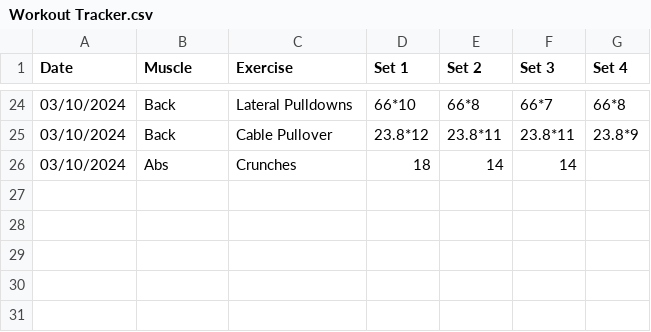
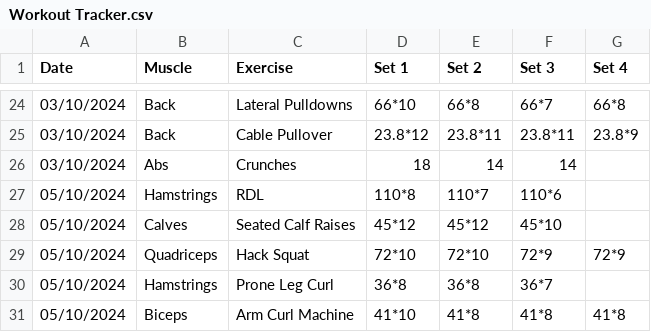
Before and after one commit to matthewlewis123/The-Gym-Files, a CSV file: Workout Tracker.csv, drawn as a sheet; only a part is shown, gaps mark what is left out; the diff names each change by its address in the sheet, - before the commit and + after, or states it on an @@ line.

Commit message:
Add new exercises to workout tracker

```diff
--- a/Workout Tracker.csv
+++ b/Workout Tracker.csv
+row 27: 05/10/2024 | Hamstrings | RDL | 110*8 | 110*7 | 110*6
+row 28: 05/10/2024 | Calves | Seated Calf Raises | 45*12 | 45*12 | 45*10
+row 29: 05/10/2024 | Quadriceps | Hack Squat | 72*10 | 72*10 | 72*9 | 72*9
+row 30: 05/10/2024 | Hamstrings | Prone Leg Curl | 36*8 | 36*8 | 36*7
+row 31: 05/10/2024 | Biceps | Arm Curl Machine | 41*10 | 41*8 | 41*8 | 41*8
```
Also changed, not shown: 1 other file.
